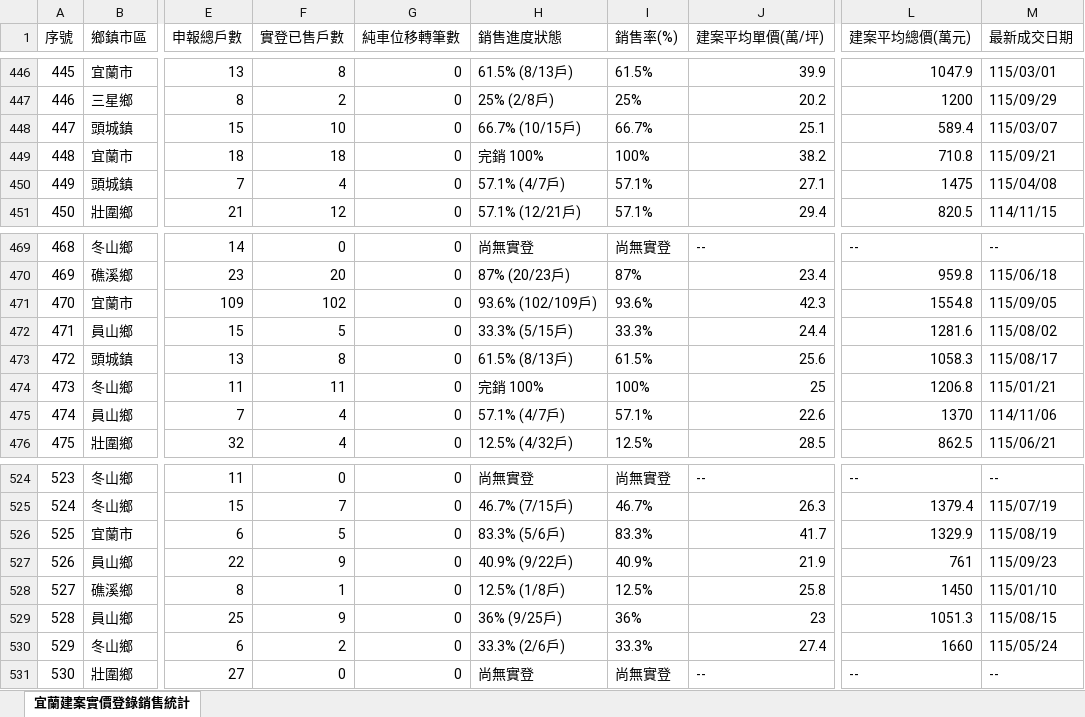
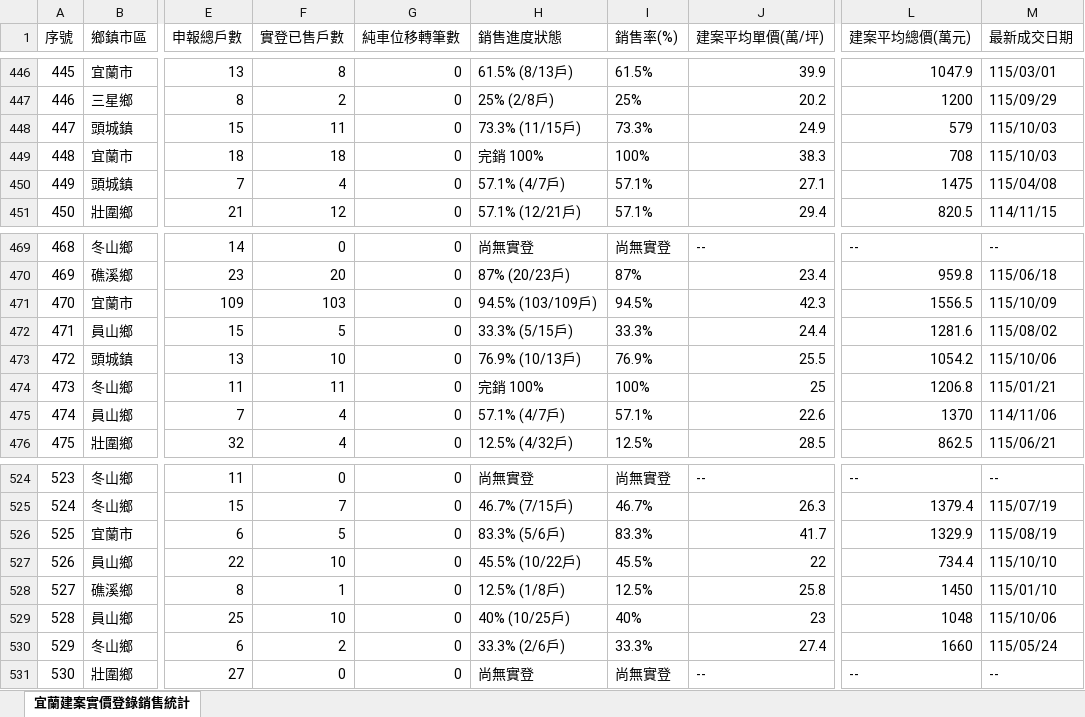
Before and after one commit to yilan-land-8866/yilan-buildings, an Excel workbook: 宜蘭建案實價登錄銷售統計.xlsx, sheet 宜蘭建案實價登錄銷售統計, drawn as a sheet; only a part is shown, gaps mark what is left out; values as stored, in another font and other column widths than the file's, no borders; the diff covers the shown part only; the diff names each change by its address in the sheet, - before the commit and + after, or states it on an @@ line.

```diff
--- a/宜蘭建案實價登錄銷售統計.xlsx (sheet 宜蘭建案實價登錄銷售統計)
+++ b/宜蘭建案實價登錄銷售統計.xlsx (sheet 宜蘭建案實價登錄銷售統計)
-F448 (實登已售戶數): 10
+F448 (實登已售戶數): 11
-H448 (銷售進度狀態): 66.7% (10/15戶)
+H448 (銷售進度狀態): 73.3% (11/15戶)
-I448 (銷售率(%)): 66.7%
+I448 (銷售率(%)): 73.3%
-J448 (建案平均單價(萬/坪)): 25.1
+J448 (建案平均單價(萬/坪)): 24.9
-L448 (建案平均總價(萬元)): 589.4
+L448 (建案平均總價(萬元)): 579
-M448 (最新成交日期): 115/03/07
+M448 (最新成交日期): 115/10/03
-J449 (建案平均單價(萬/坪)): 38.2
+J449 (建案平均單價(萬/坪)): 38.3
-L449 (建案平均總價(萬元)): 710.8
+L449 (建案平均總價(萬元)): 708
-M449 (最新成交日期): 115/09/21
+M449 (最新成交日期): 115/10/03
-F471 (實登已售戶數): 102
+F471 (實登已售戶數): 103
-H471 (銷售進度狀態): 93.6% (102/109戶)
+H471 (銷售進度狀態): 94.5% (103/109戶)
-I471 (銷售率(%)): 93.6%
+I471 (銷售率(%)): 94.5%
-L471 (建案平均總價(萬元)): 1554.8
+L471 (建案平均總價(萬元)): 1556.5
-M471 (最新成交日期): 115/09/05
+M471 (最新成交日期): 115/10/09
-F473 (實登已售戶數): 8
+F473 (實登已售戶數): 10
-H473 (銷售進度狀態): 61.5% (8/13戶)
+H473 (銷售進度狀態): 76.9% (10/13戶)
-I473 (銷售率(%)): 61.5%
+I473 (銷售率(%)): 76.9%
-J473 (建案平均單價(萬/坪)): 25.6
+J473 (建案平均單價(萬/坪)): 25.5
-L473 (建案平均總價(萬元)): 1058.3
+L473 (建案平均總價(萬元)): 1054.2
-M473 (最新成交日期): 115/08/17
+M473 (最新成交日期): 115/10/06
-F527 (實登已售戶數): 9
+F527 (實登已售戶數): 10
-H527 (銷售進度狀態): 40.9% (9/22戶)
+H527 (銷售進度狀態): 45.5% (10/22戶)
-I527 (銷售率(%)): 40.9%
+I527 (銷售率(%)): 45.5%
-J527 (建案平均單價(萬/坪)): 21.9
+J527 (建案平均單價(萬/坪)): 22
-L527 (建案平均總價(萬元)): 761
+L527 (建案平均總價(萬元)): 734.4
-M527 (最新成交日期): 115/09/23
+M527 (最新成交日期): 115/10/10
-F529 (實登已售戶數): 9
+F529 (實登已售戶數): 10
-H529 (銷售進度狀態): 36% (9/25戶)
+H529 (銷售進度狀態): 40% (10/25戶)
-I529 (銷售率(%)): 36%
+I529 (銷售率(%)): 40%
-L529 (建案平均總價(萬元)): 1051.3
+L529 (建案平均總價(萬元)): 1048
-M529 (最新成交日期): 115/08/15
+M529 (最新成交日期): 115/10/06
```
Also changed, not shown: 105 edited cells elsewhere in this sheet, 4 other files.
